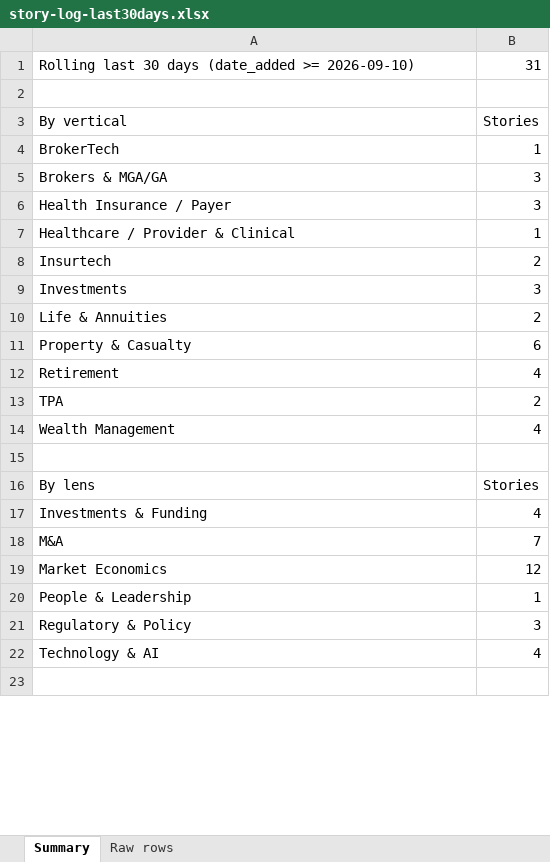
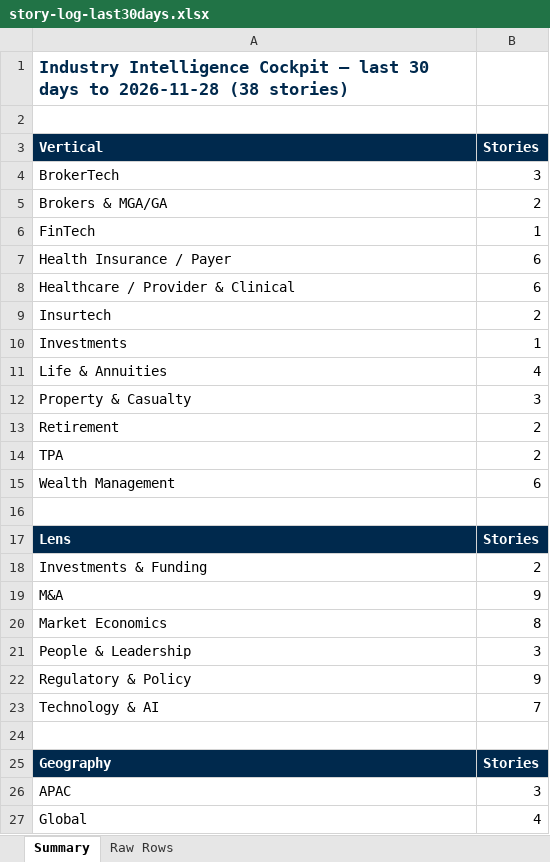
Before and after one commit to dsivakumar81/DailyIndustryBrief, an Excel workbook: cockpit-data/story-log-last30days.xlsx, sheet Summary, drawn as a sheet; only a part is shown; values as stored, in another font and other column widths than the file's, no borders; removed rows and columns are numbered as before the commit, all else as after; the diff covers the shown part only; the diff names each change by its address in the sheet, - before the commit and + after, or states it on an @@ line.

```diff
--- a/cockpit-data/story-log-last30days.xlsx (sheet Summary)
+++ b/cockpit-data/story-log-last30days.xlsx (sheet Summary)
-sheet tab: Raw rows
+sheet tab: Raw Rows
-row 1: Rolling last 30 days (date_added >= 2026-09-10) | 31
+row 1: Industry Intelligence Cockpit — last 30 days to 2026-11-28 (38 stories)
-A3: By vertical
+A3: Vertical
@@ A3:B3 fill: none → #00294D, bold: off → on, text colour: black → #FFFFFF @@
-B4 (Stories): 1
+B4 (Stories): 3
-B5 (Stories): 3
+B5 (Stories): 2
+row 6: FinTech | 1
-B7 (Stories): 3
+B7 (Stories): 6
-B8 (Stories): 1
+B8 (Stories): 6
-B10 (Stories): 3
+B10 (Stories): 1
-B11 (Stories): 2
+B11 (Stories): 4
-B12 (Stories): 6
+B12 (Stories): 3
-B13 (Stories): 4
+B13 (Stories): 2
-B15 (Stories): 4
+B15 (Stories): 6
-A17 (Vertical): By lens
+A17 (Vertical): Lens
@@ A17:B17 fill: none → #00294D, bold: off → on, text colour: black → #FFFFFF @@
-B18 (Stories): 4
+B18 (Stories): 2
-B19 (Stories): 7
+B19 (Stories): 9
-B20 (Stories): 12
+B20 (Stories): 8
-B21 (Stories): 1
+B21 (Stories): 3
-B22 (Stories): 3
+B22 (Stories): 9
-B23 (Stories): 4
+B23 (Stories): 7
+row 25: Geography | Stories
+row 26: APAC | 3
+row 27: Global | 4
```
Also changed, not shown: 5 added rows, 1 removed row, 1 edited cell and cell formats elsewhere in this sheet, sheet Raw Rows, 4 other files.
